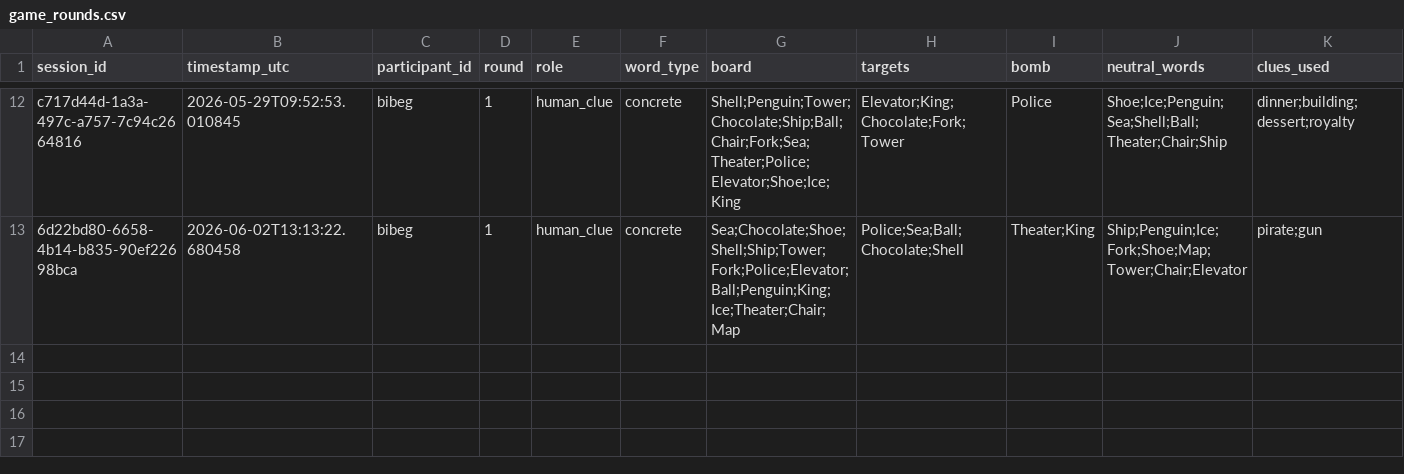
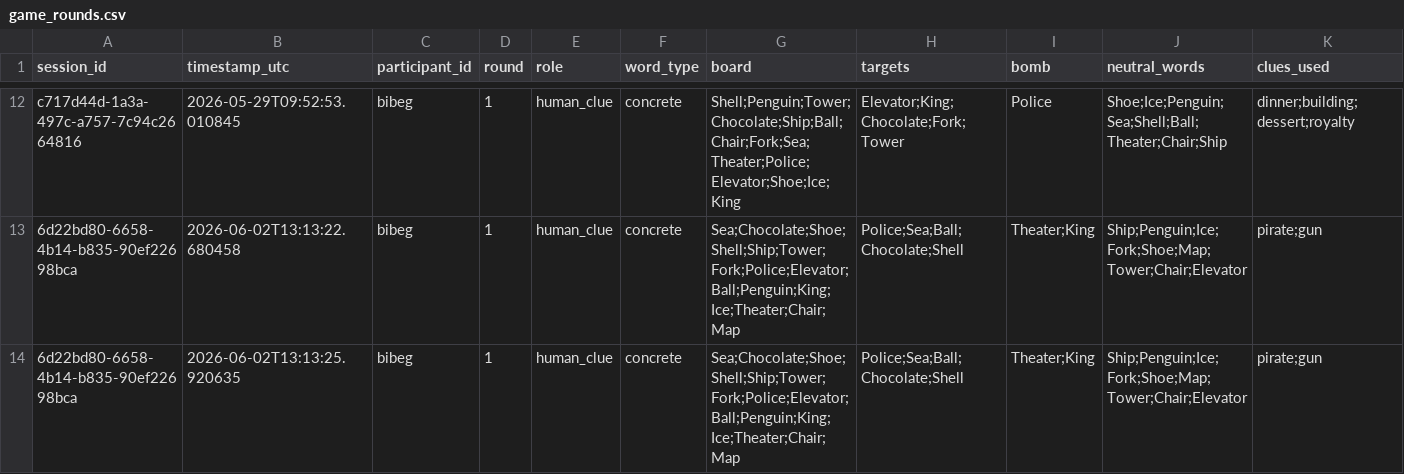
Before and after one commit to Shima1994/human-ai-game, a CSV file: data/game_rounds.csv, drawn as a sheet; only a part is shown, gaps mark what is left out; rows hold the shown columns only; the diff names each change by its address in the sheet, - before the commit and + after, or states it on an @@ line.

Commit message:
Append word game round data

```diff
--- a/data/game_rounds.csv
+++ b/data/game_rounds.csv
+row 14: 6d22bd80-6658-4b14-b835-90ef22698bca | 2026-06-02T13:13:25.920635 | bibeg | 1 | human_clue | concrete | Sea;Chocolate;Shoe;Shell;Ship;Tower;Fork;Police;Elevator;Ball;Penguin;King;Ice;Theater;Chair;Map | Police;Sea;Ball;Chocolate;Shell | Theater;King | Ship;Penguin;Ice;Fork;Shoe;Map;Tower;Chair;Elevator | pirate;gun
```
